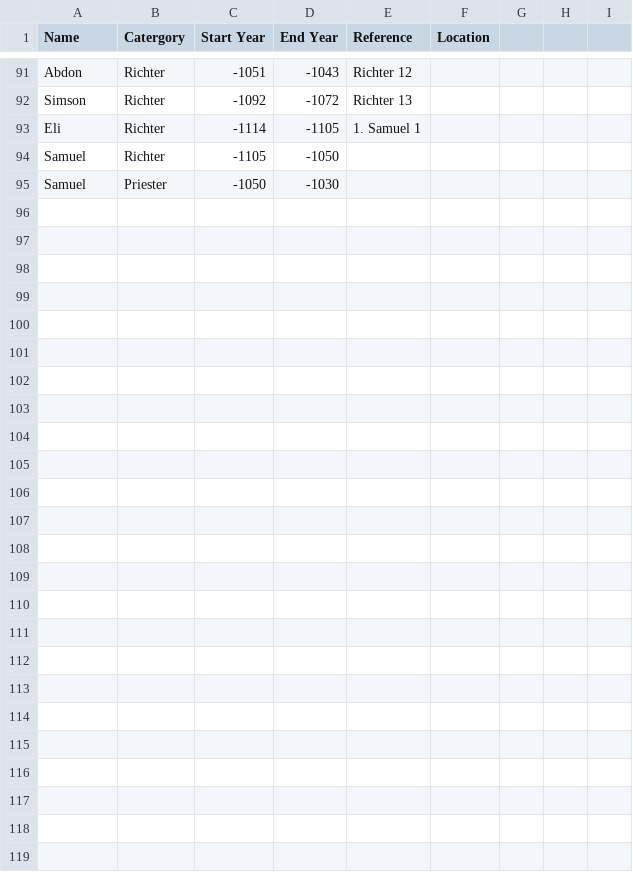
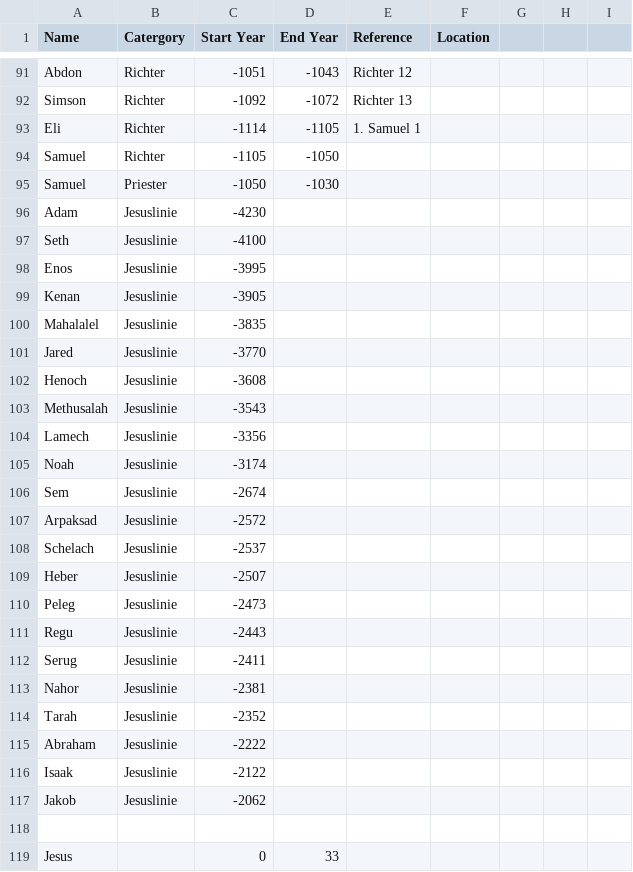
Before and after one commit to BifbofII/Bible_Graph, a CSV file: data/persons.csv, drawn as a sheet; only a part is shown, gaps mark what is left out.

Commit message:
Update: Jesuslinie
Konflikt zwischen Jahresangaben aus der Jesuslinie zu den Jahresangaben aus den Patriarchen.

```diff
--- a/data/persons.csv
+++ b/data/persons.csv
@@ -96 +96,25 @@
 "Samuel","Priester",-1050,-1030
+"Adam","Jesuslinie",-4230
+"Seth","Jesuslinie",-4100
+"Enos","Jesuslinie",-3995
+"Kenan","Jesuslinie",-3905
+"Mahalalel","Jesuslinie",-3835
+"Jared","Jesuslinie",-3770
+"Henoch","Jesuslinie",-3608
+"Methusalah","Jesuslinie",-3543
+"Lamech","Jesuslinie",-3356
+"Noah","Jesuslinie",-3174
+"Sem","Jesuslinie",-2674
+"Arpaksad","Jesuslinie",-2572
+"Schelach","Jesuslinie",-2537
+"Heber","Jesuslinie",-2507
+"Peleg","Jesuslinie",-2473
+"Regu","Jesuslinie",-2443
+"Serug","Jesuslinie",-2411
+"Nahor","Jesuslinie",-2381
+"Tarah","Jesuslinie",-2352
+"Abraham","Jesuslinie",-2222
+"Isaak","Jesuslinie",-2122
+"Jakob","Jesuslinie",-2062
+
+"Jesus",,0,33
```
